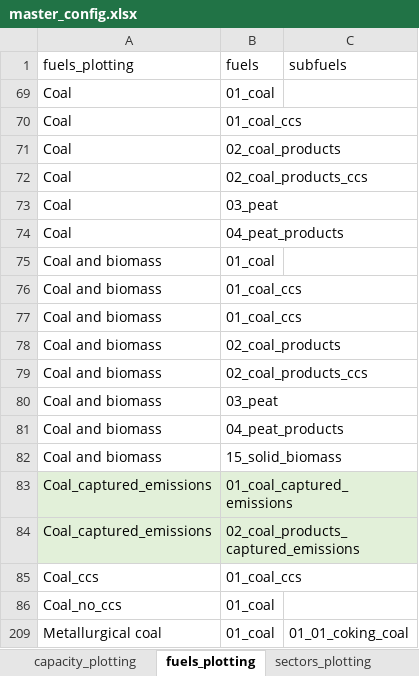
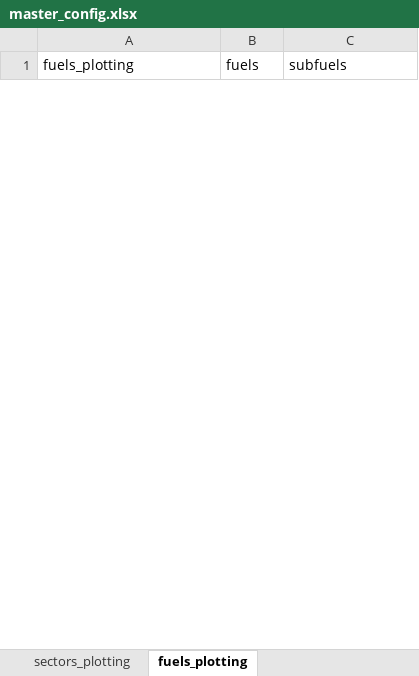
Before and after one commit to asia-pacific-energy-research-centre/9th_edition_visualisation, an Excel workbook: config/master_config.xlsx, sheet fuels_plotting, drawn as a sheet; only a part is shown; values as stored, in another font and other column widths than the file's, no borders; removed rows and columns are numbered as before the commit, all else as after; the diff covers the shown part only; the diff names each change by its address in the sheet, - before the commit and + after, or states it on an @@ line.

```diff
--- a/config/master_config.xlsx (sheet fuels_plotting)
+++ b/config/master_config.xlsx (sheet fuels_plotting)
@@ sheet tab order changed: sectors_plotting | fuels_plotting @@
@@ row 69 hidden: Coal | 01_coal @@
@@ row 70 hidden: Coal | 01_coal_ccs @@
@@ row 71 hidden: Coal | 02_coal_products @@
@@ row 72 hidden: Coal | 02_coal_products_ccs @@
@@ row 73 hidden: Coal | 03_peat @@
@@ row 74 hidden: Coal | 04_peat_products @@
-row 75: Coal and biomass | 01_coal
-row 76: Coal and biomass | 01_coal_ccs
-row 77: Coal and biomass | 01_coal_ccs
-row 78: Coal and biomass | 02_coal_products
-row 79: Coal and biomass | 02_coal_products_ccs
-row 80: Coal and biomass | 03_peat
-row 81: Coal and biomass | 04_peat_products
-row 82: Coal and biomass | 15_solid_biomass
@@ row 83 hidden: Coal_captured_emissions | 01_coal_captured_emissions @@
@@ row 84 hidden: Coal_captured_emissions | 02_coal_products_captured_emissions @@
@@ row 85 hidden: Coal_ccs | 01_coal_ccs @@
@@ row 86 hidden: Coal_no_ccs | 01_coal @@
@@ row 209 hidden: Metallurgical coal | 01_coal | 01_01_coking_coal @@
```
Also changed, not shown: 2 added rows and 15 hidden or unhidden rows elsewhere in this sheet, sheet capacity_plotting, sheet colors, sheet two_dimensional_plots, sheet plotting_name_to_label, sheet sectors_plotting, sheet transformation_sector_mappings, 2 more sheets, hidden cells, charts or pictures, 9 other files.
